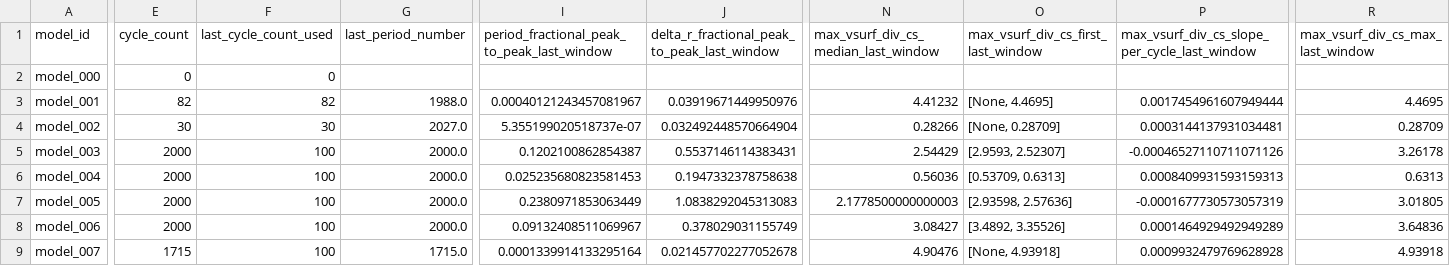
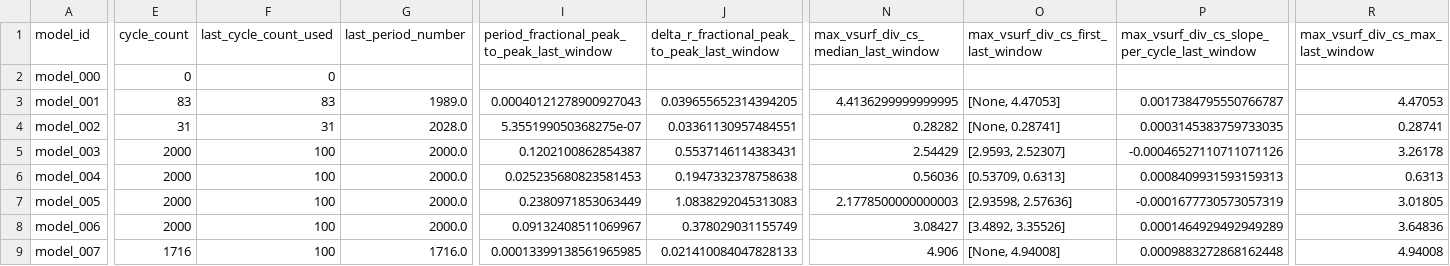
Before and after one commit to earlbellinger/kappa, a CSV file: site/metadata/convergence_summary_last100.csv, drawn as a sheet; only a part is shown, gaps mark what is left out; the diff covers the shown part only; the diff names each change by its address in the sheet, - before the commit and + after, or states it on an @@ line.

Commit message:
Refresh batch status snapshot

```diff
--- a/site/metadata/convergence_summary_last100.csv
+++ b/site/metadata/convergence_summary_last100.csv
-E3 (cycle_count): 82
+E3 (cycle_count): 83
-F3 (last_cycle_count_used): 82
+F3 (last_cycle_count_used): 83
-G3 (last_period_number): 1988.0
+G3 (last_period_number): 1989.0
-I3: 0.00040121243457081967
+I3: 0.00040121278900927043
-J3: 0.03919671449950976
+J3: 0.039655652314394205
-N3: 4.41232
+N3: 4.4136299999999995
-O3: [None, 4.4695]
+O3: [None, 4.47053]
-P3: 0.0017454961607949444
+P3: 0.0017384795550766787
-R3 (max_vsurf_div_cs_max_last_window): 4.4695
+R3 (max_vsurf_div_cs_max_last_window): 4.47053
-E4 (cycle_count): 30
+E4 (cycle_count): 31
-F4 (last_cycle_count_used): 30
+F4 (last_cycle_count_used): 31
-G4 (last_period_number): 2027.0
+G4 (last_period_number): 2028.0
-I4: 5.355199020518737e-07
+I4: 5.355199050368275e-07
-J4: 0.032492448570664904
+J4: 0.03361130957484551
-N4: 0.28266
+N4: 0.28282
-O4: [None, 0.28709]
+O4: [None, 0.28741]
-P4: 0.0003144137931034481
+P4: 0.0003145383759733035
-R4 (max_vsurf_div_cs_max_last_window): 0.28709
+R4 (max_vsurf_div_cs_max_last_window): 0.28741
-E9 (cycle_count): 1715
+E9 (cycle_count): 1716
-G9 (last_period_number): 1715.0
+G9 (last_period_number): 1716.0
-I9: 0.0001339914133295164
+I9: 0.00013399138561965985
-J9: 0.021457702277052678
+J9: 0.021410084047828133
-N9: 4.90476
+N9: 4.906
-O9: [None, 4.93918]
+O9: [None, 4.94008]
-P9: 0.0009932479769628928
+P9: 0.0009883272868162448
-R9 (max_vsurf_div_cs_max_last_window): 4.93918
+R9 (max_vsurf_div_cs_max_last_window): 4.94008
```
Also changed, not shown: 18 edited cells elsewhere in this file, site/metadata/analysis_completion_status.csv, site/metadata/convergence_forecast_last100.csv, 34 other files.
